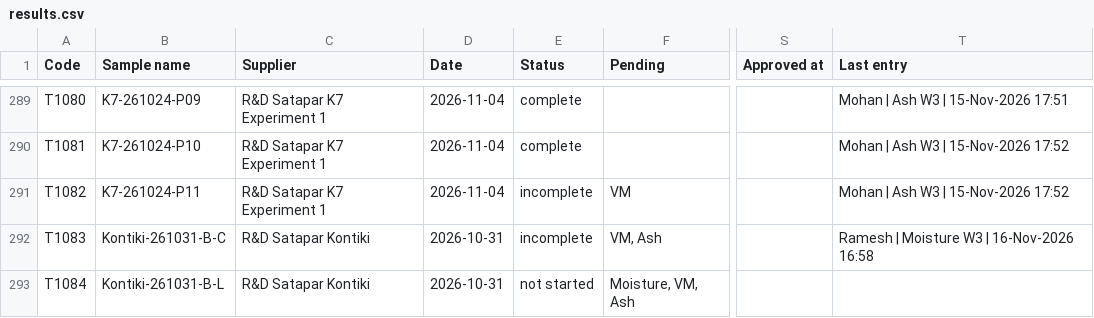
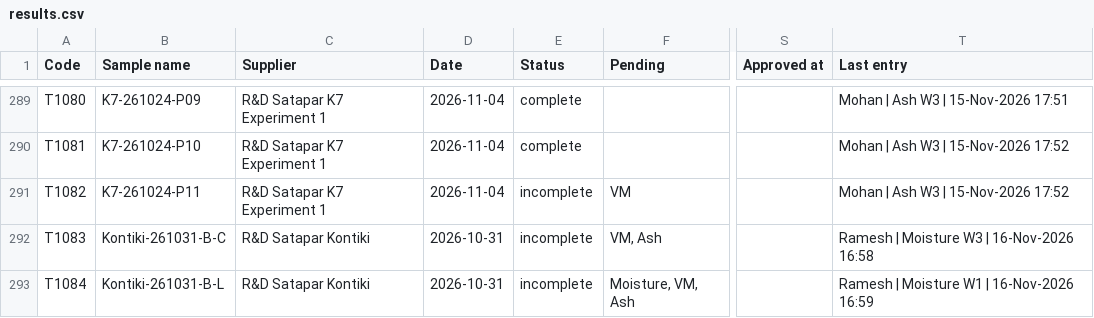
Before and after one commit to Climitra/weighing_data_QR, a CSV file: results.csv, drawn as a sheet; only a part is shown, gaps mark what is left out; the diff names each change by its address in the sheet, - before the commit and + after, or states it on an @@ line.

```diff
--- a/results.csv
+++ b/results.csv
-E293 (Status): not started
+E293 (Status): incomplete
-T293 (Last entry): (empty)
+T293 (Last entry): Ramesh | Moisture W1 | 16-Nov-2026 16:59
```
Also changed, not shown: 1 other file.
